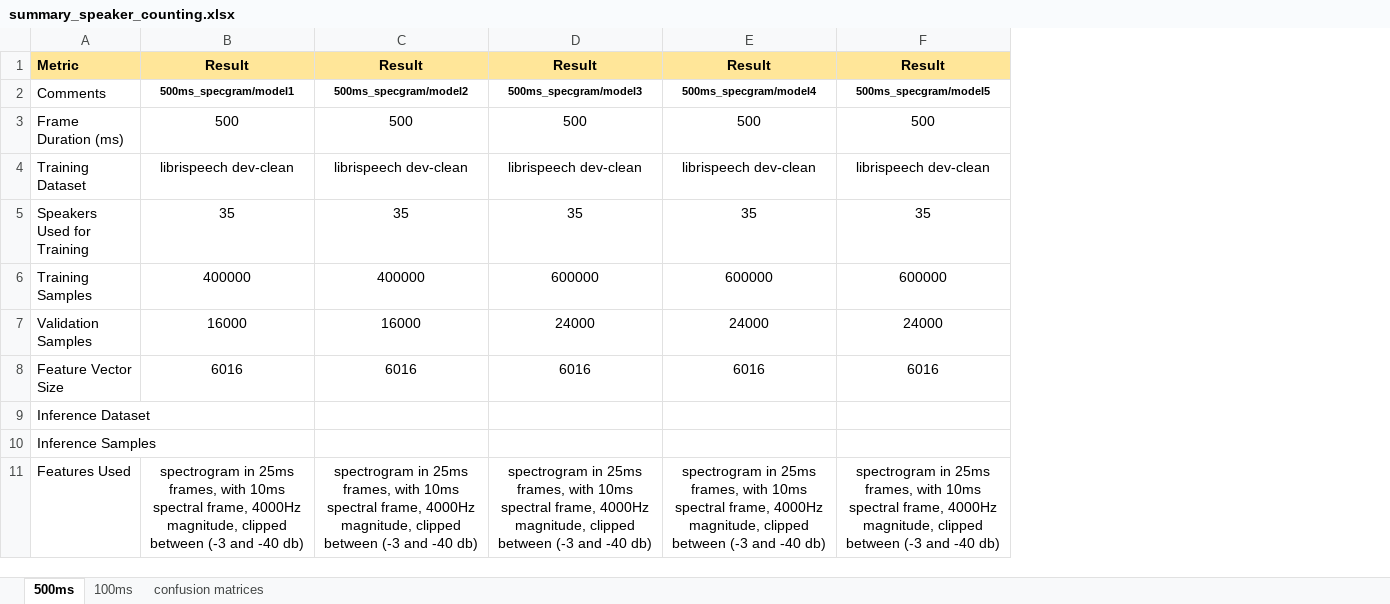
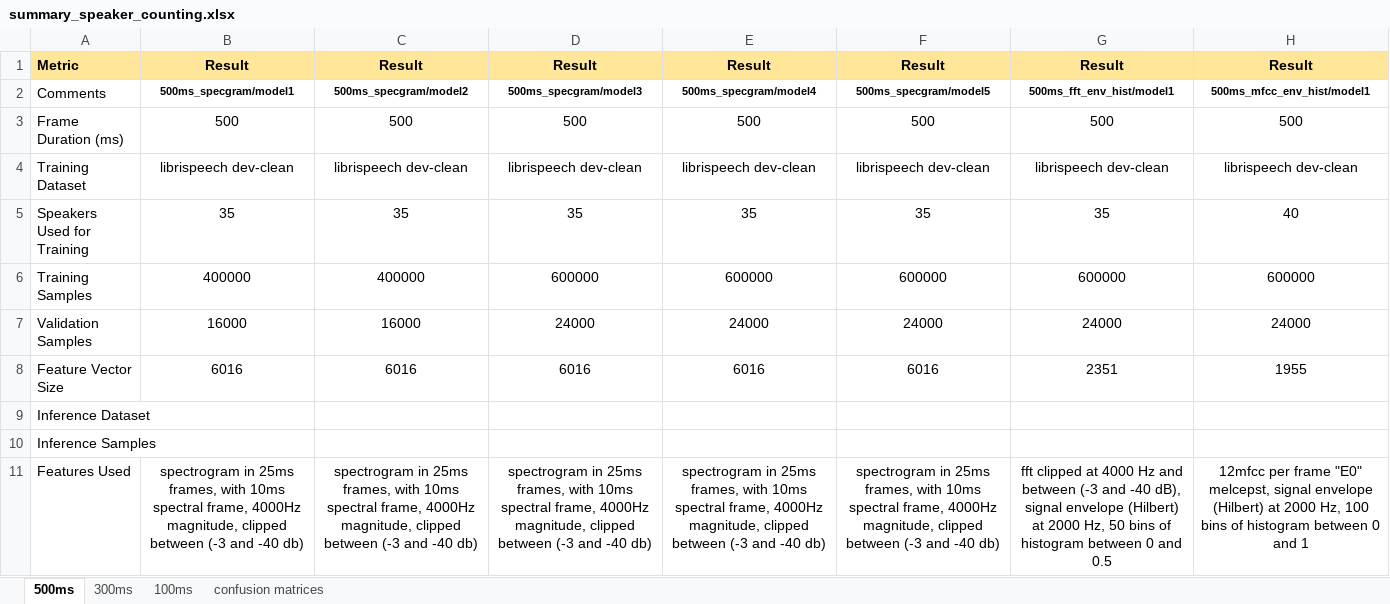
Before and after one commit to valentinandrei/saa_experiments, an Excel workbook: model_building/summary_speaker_counting.xlsx, sheet 500ms, drawn as a sheet; only a part is shown; values as stored, in another font and other column widths than the file's, no borders; the diff names each change by its address in the sheet, - before the commit and + after, or states it on an @@ line.

Commit message:
Added more experiments results

```diff
--- a/model_building/summary_speaker_counting.xlsx (sheet 500ms)
+++ b/model_building/summary_speaker_counting.xlsx (sheet 500ms)
+sheet tab: 300ms
+column G, rows 1-11: Result | 500ms_fft_env_hist/model1 | 500 | librispeech dev-clean | 35 | 600000 | 24000 | 2351 |  |  | fft clipped at 4000 Hz and between (-3 and -40 dB), signal envelope (Hilbert) at 2000 Hz, 50 bins of histogram between 0 and 0.5
+column H, rows 1-11: Result | 500ms_mfcc_env_hist/model1 | 500 | librispeech dev-clean | 40 | 600000 | 24000 | 1955 |  |  | 12mfcc per frame "E0" melcepst, signal envelope (Hilbert) at 2000 Hz, 100 bins of histogram between 0 and 1
```
Also changed, not shown: sheet confusion matrices, 4 other files.
